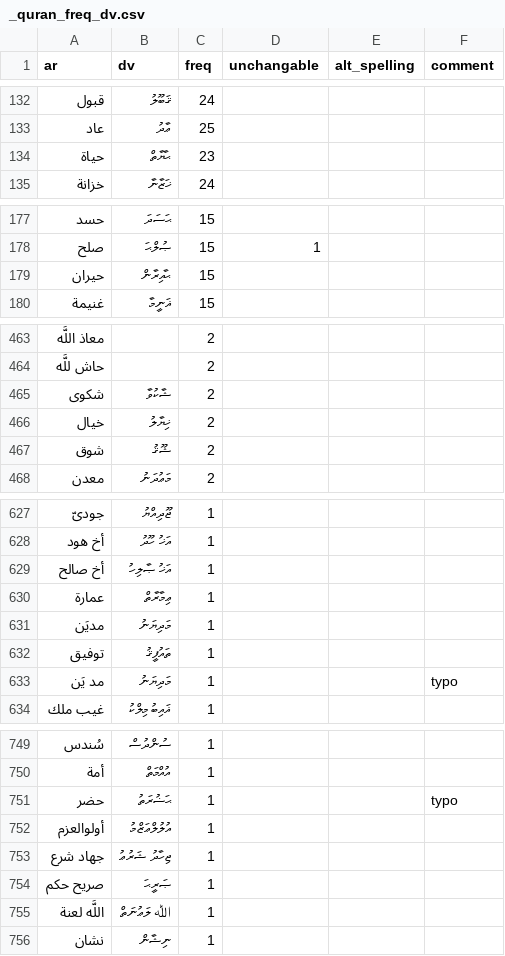
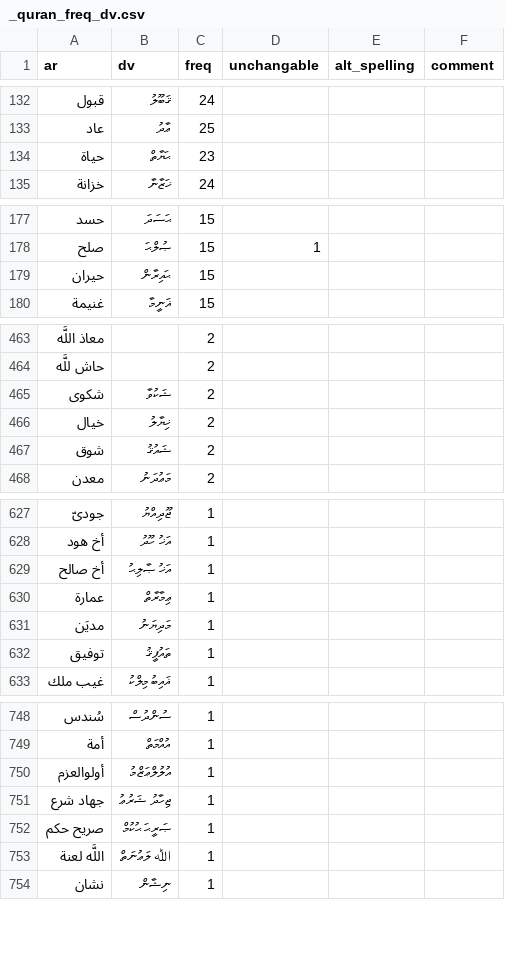
Before and after one commit to kudanai/Quran-Translation, a CSV file: utils/transliterator/transliteration_data/_quran_freq_dv.csv, drawn as a sheet; only a part is shown, gaps mark what is left out.

Commit message:
fix typos in transliteration data

```diff
--- a/utils/transliterator/transliteration_data/_quran_freq_dv.csv
+++ b/utils/transliterator/transliteration_data/_quran_freq_dv.csv
@@ -133,3 +133,3 @@
 عاد,ޢާދު,25,,,
-حياة,ޙާޔާތް,23,,,
+حياة,ޙަޔާތް,23,,,
 خزانة,ޚަޒާނާ,24,,,
@@ -178,3 +178,3 @@
 صلح,ޞުލްޙަ,15,1,,
-حيران,ޙާއިރާން,15,,,
+حيران,ޙައިރާން,15,,,
 غنيمة,ޣަނީމާ,15,,,
@@ -464,5 +464,5 @@
 حاش للَّه,,2,,,
-شكوى,ޝާކުވާ,2,,,
+شكوى,ޝަކުވާ,2,,,
 خيال,ޚިޔާލު,2,,,
-شوق,ޝޫޤު,2,,,
+شوق,ޝައުޤު,2,,,
 معدن,މަޢުދަނު,2,,,
@@ -628,3 +628,3 @@
 أخ هود,އަޚު ހޫދު,1,,,
-أخ صالح,އަޚު ޞާލިހު,1,,,
+أخ صالح,އަޚު ޞާލިޙު,1,,,
 عمارة,ޢިމާރާތް,1,,,
@@ -632,3 +632,2 @@
 توفيق,ތައުފީޤު,1,,,
-مد يَن,މަދިޔަނު,1,,,typo
 غيب ملك,ޣައިބު މިލްކު,1,,,
@@ -750,6 +749,5 @@
 أمة,އުއްމަތް,1,,,
-حضر,ޙަޟުރަތު,1,,,typo
 أولوالعزم,އުލުލްޢަޒްމު,1,,,
 جهاد شرع,ޖިހާދު ޝަރުޢު,1,,,
-صريح حكم,ޞަރީޙަ,1,,,
+صريح حكم,ޞަރީޙަ ޙުކުމް,1,,,
 اللَّه لعنة,ﷲ ލަޢުނަތް,1,,,
```
Also changed, not shown: utils/transliterator/transliteration_data/_dhivehi_next_words.csv, utils/transliterator/transliteration_test/arabic_words_with_next_out.csv, 1 other file.
